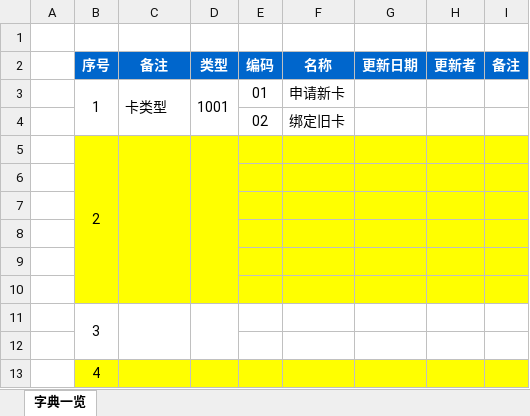
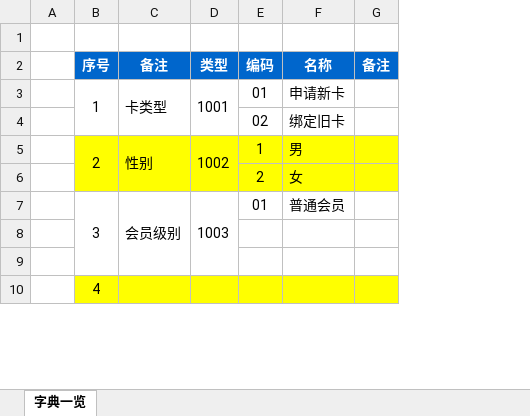
Before and after one commit to zhangxiaodang/wechatcard, an Excel workbook: document/字典一览.xlsx, sheet 字典一览, drawn as a sheet; only a part is shown; values as stored, in another font and other column widths than the file's, no borders; removed rows and columns are numbered as before the commit, all else as after; the diff names each change by its address in the sheet, - before the commit and + after, or states it on an @@ line.

```diff
--- a/document/字典一览.xlsx (sheet 字典一览)
+++ b/document/字典一览.xlsx (sheet 字典一览)
-column G (更新日期), empty
-column H (更新者), empty
-row 5:  | 2
+row 5:  | 2 | 性别 | 1002 | 1 | 男
+row 6:  |  |  |  | 2 | 女
+row 7:  | 3 | 会员级别 | 1003 | 01 | 普通会员
-B8:F8 fill: #FFFF00
+B8:F8 fill: none
-G8 fill: #FFFF00
+G8 fill: none
-row 7: (empty)
-row 8: (empty)
-row 9: (empty)
-row 10: (empty)
-row 11:  | 3
```
Also changed, not shown: document/数据库表结构.xlsx.
